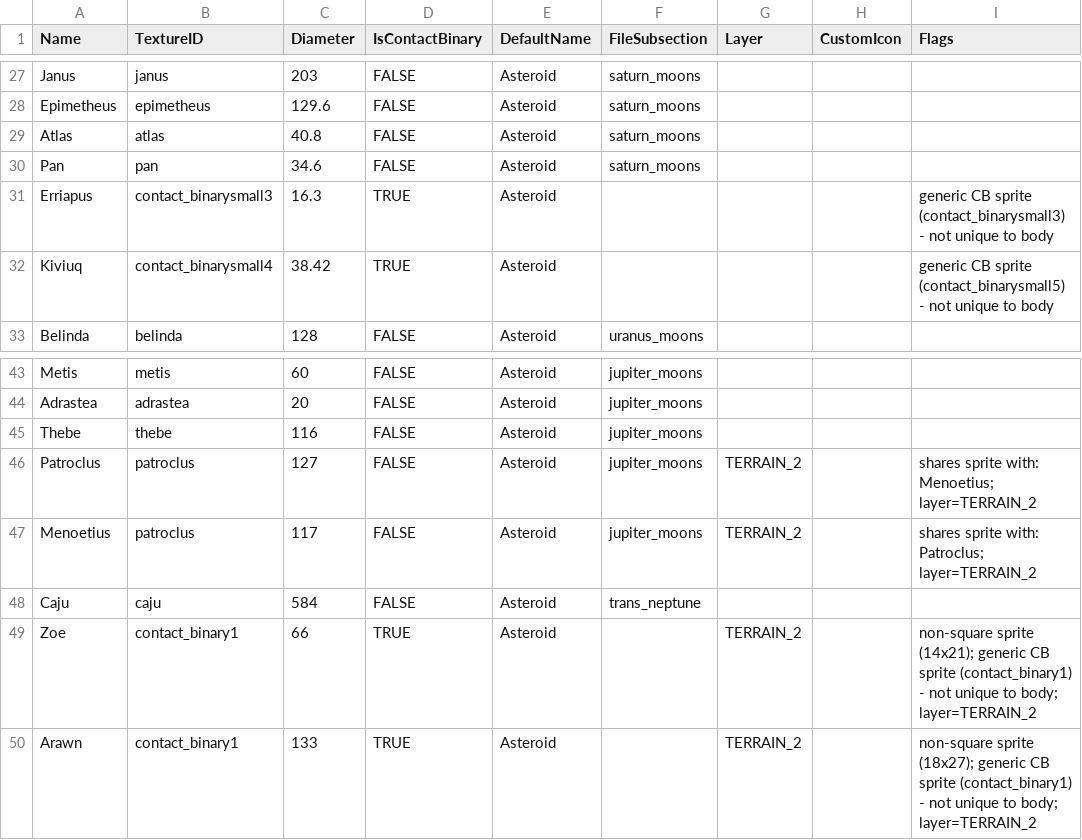
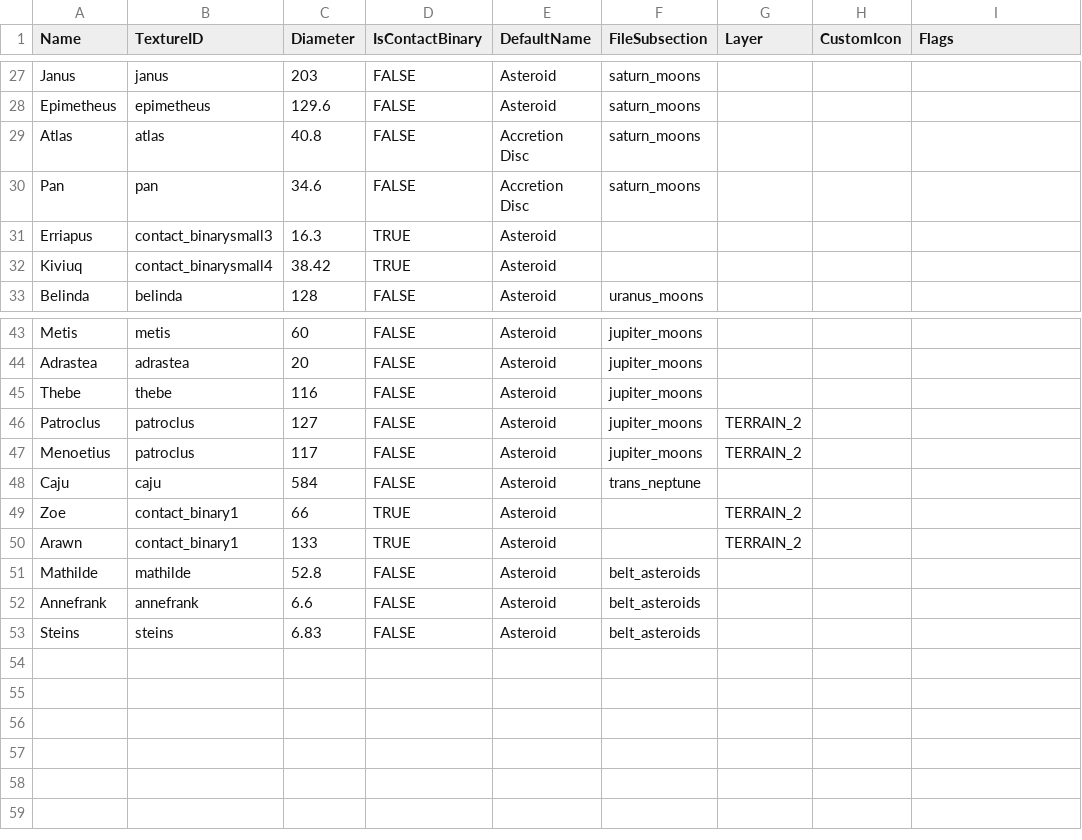
Before and after one commit to JohnMiscellaneous/Solsector, a CSV file: utils/bodies.csv, drawn as a sheet; only a part is shown, gaps mark what is left out.

```diff
--- a/utils/bodies.csv
+++ b/utils/bodies.csv
@@ -28,6 +28,6 @@ Janus,janus,203,FALSE,Asteroid,saturn_moons,,,
 Epimetheus,epimetheus,129.6,FALSE,Asteroid,saturn_moons,,,
-Atlas,atlas,40.8,FALSE,Asteroid,saturn_moons,,,
-Pan,pan,34.6,FALSE,Asteroid,saturn_moons,,,
-Erriapus,contact_binarysmall3,16.3,TRUE,Asteroid,,,,generic CB sprite (contact_binarysmall3) - not unique to body
-Kiviuq,contact_binarysmall4,38.42,TRUE,Asteroid,,,,generic CB sprite (contact_binarysmall5) - not unique to body
+Atlas,atlas,40.8,FALSE,Accretion Disc,saturn_moons,,,
+Pan,pan,34.6,FALSE,Accretion Disc,saturn_moons,,,
+Erriapus,contact_binarysmall3,16.3,TRUE,Asteroid,,,,
+Kiviuq,contact_binarysmall4,38.42,TRUE,Asteroid,,,,
 Belinda,belinda,128,FALSE,Asteroid,uranus_moons,,,
@@ -45,6 +45,9 @@ Adrastea,adrastea,20,FALSE,Asteroid,jupiter_moons,,,
 Thebe,thebe,116,FALSE,Asteroid,jupiter_moons,,,
-Patroclus,patroclus,127,FALSE,Asteroid,jupiter_moons,TERRAIN_2,,shares sprite with: Menoetius; layer=TERRAIN_2
-Menoetius,patroclus,117,FALSE,Asteroid,jupiter_moons,TERRAIN_2,,shares sprite with: Patroclus; layer=TERRAIN_2
+Patroclus,patroclus,127,FALSE,Asteroid,jupiter_moons,TERRAIN_2,,
+Menoetius,patroclus,117,FALSE,Asteroid,jupiter_moons,TERRAIN_2,,
 Caju,caju,584,FALSE,Asteroid,trans_neptune,,,
-Zoe,contact_binary1,66,TRUE,Asteroid,,TERRAIN_2,,non-square sprite (14x21); generic CB sprite (contact_binary1) - not unique to body; layer=TERRAIN_2
-Arawn,contact_binary1,133,TRUE,Asteroid,,TERRAIN_2,,non-square sprite (18x27); generic CB sprite (contact_binary1) - not unique to body; layer=TERRAIN_2
+Zoe,contact_binary1,66,TRUE,Asteroid,,TERRAIN_2,,
+Arawn,contact_binary1,133,TRUE,Asteroid,,TERRAIN_2,,
+Mathilde,mathilde,52.8,FALSE,Asteroid,belt_asteroids,,,
+Annefrank,annefrank,6.6,FALSE,Asteroid,belt_asteroids,,,
+Steins,steins,6.83,FALSE,Asteroid,belt_asteroids,,,
```
Also changed, not shown: 40 other files.
